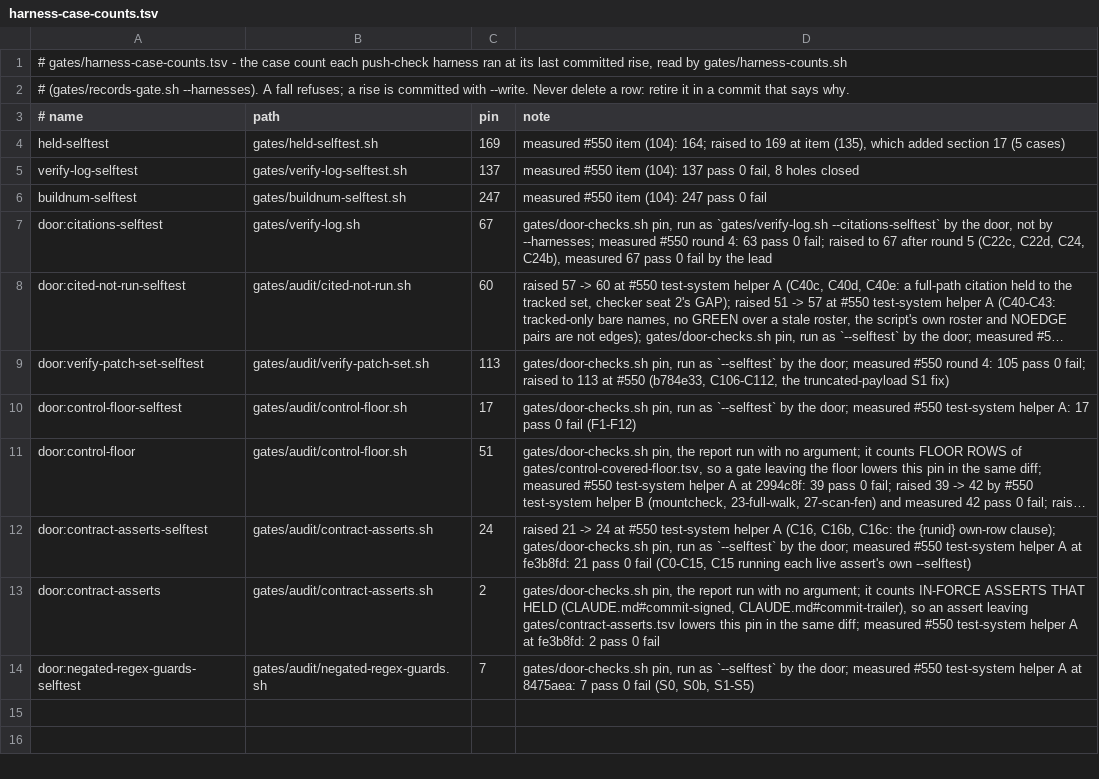
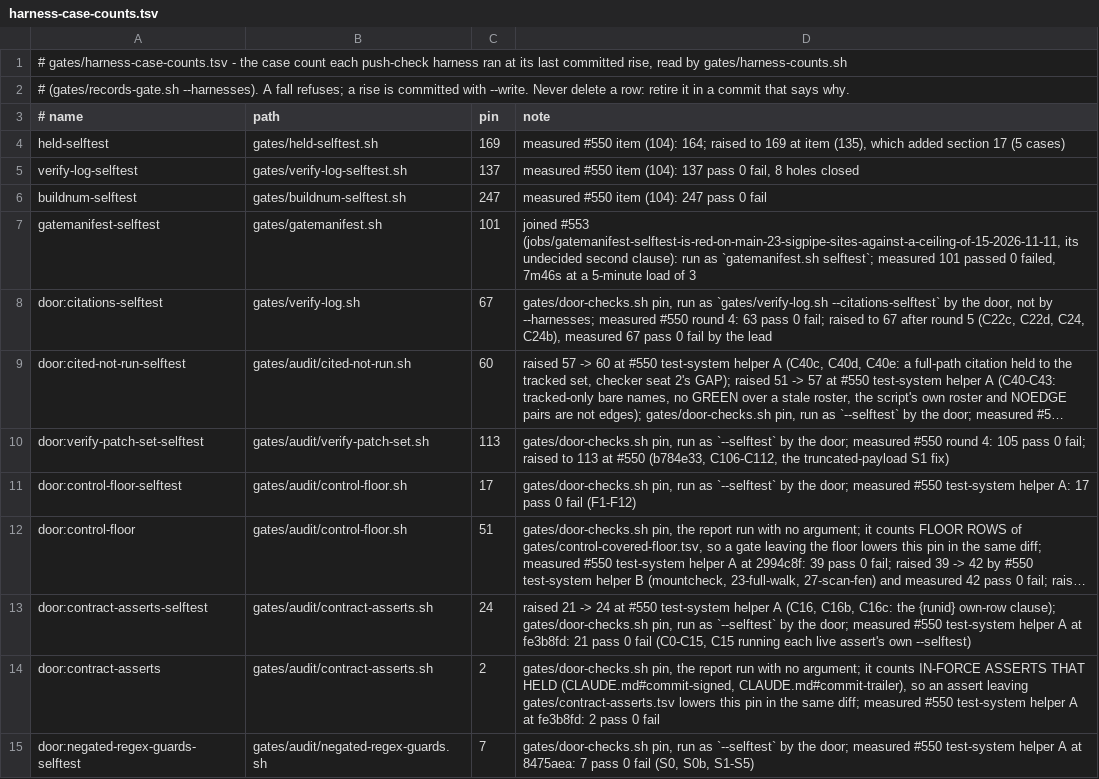
Before and after one commit to LearnToCheckmate/chess-trainer, a TSV file: gates/harness-case-counts.tsv, drawn as a sheet; long unchanged cells end in ….

```diff
--- a/gates/harness-case-counts.tsv
+++ b/gates/harness-case-counts.tsv
@@ -6,2 +6,3 @@ verify-log-selftest	gates/verify-log-selftest.sh	137	measured #550 item (104): 1
 buildnum-selftest	gates/buildnum-selftest.sh	247	measured #550 item (104): 247 pass 0 fail
+gatemanifest-selftest	gates/gatemanifest.sh	101	joined #553 (jobs/gatemanifest-selftest-is-red-on-main-23-sigpipe-sites-against-a-ceiling-of-15-2026-11-11, its undecided second clause): run as `gatemanifest.sh selftest`; measured 101 passed 0 failed, 7m46s at a 5-minute load of 3
 door:citations-selftest	gates/verify-log.sh	67	gates/door-checks.sh pin, run as `gates/verify-log.sh --citations-selftest` by the door, not by --harnesses; measured #550 round 4: 63 pass 0 fail; raised to 67 after round 5 (C22c, C22d, C24, C24b), measured 67 pass 0 fail by the lead
```
Also changed, not shown: 4 other files.
